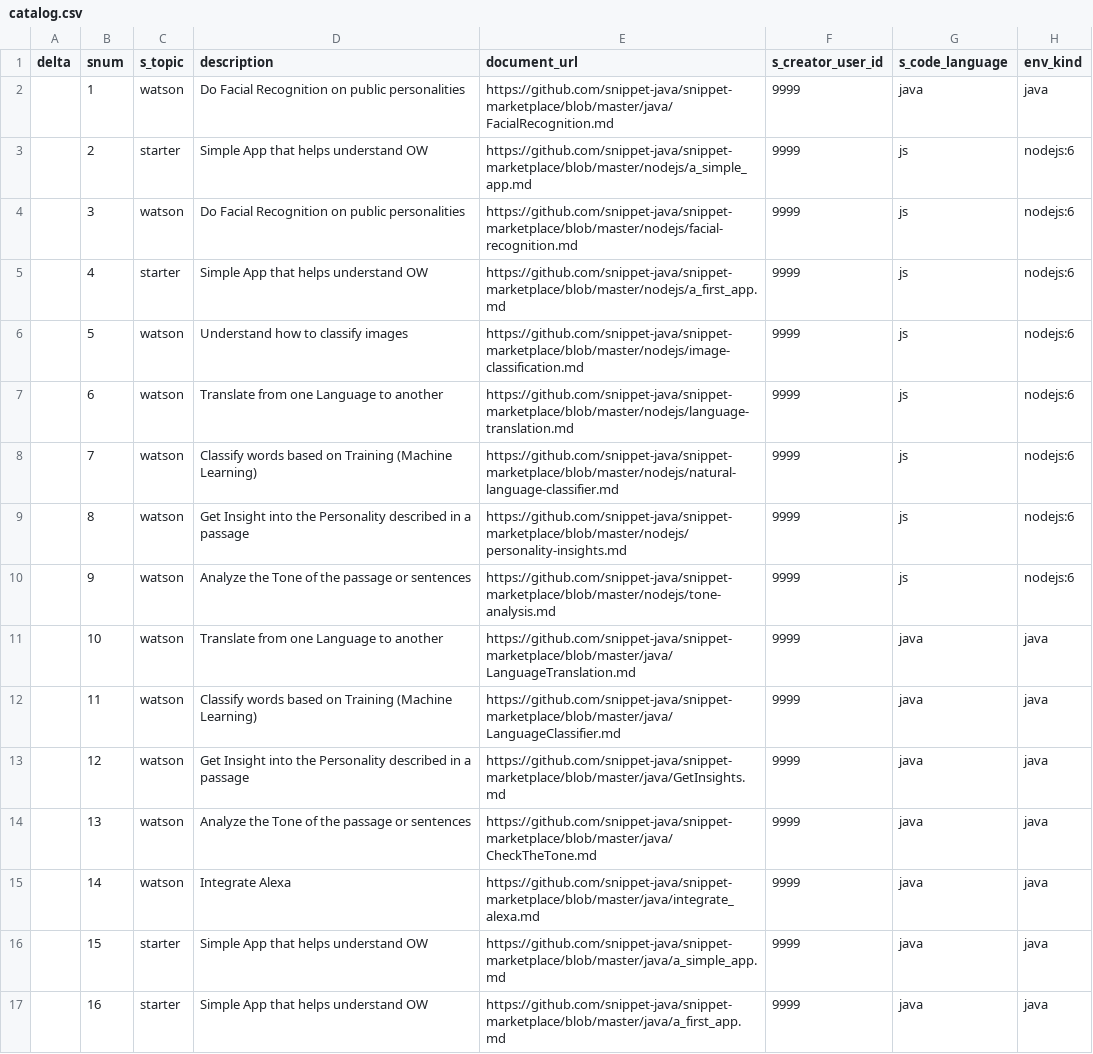
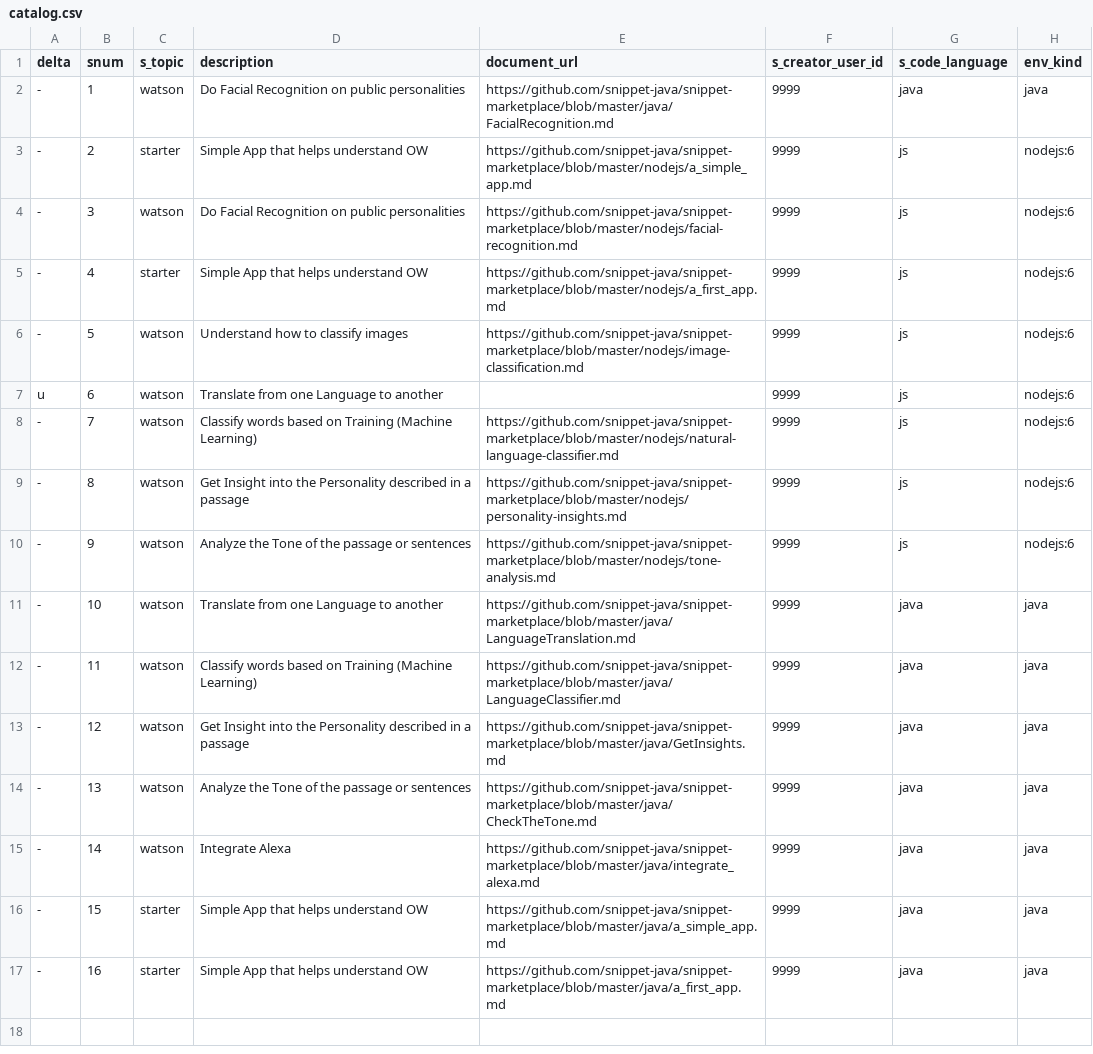
Before and after one commit to psyntium/snippet-marketplace, a CSV file: catalog.csv, drawn as a sheet; only a part is shown; the diff names each change by its address in the sheet, - before the commit and + after, or states it on an @@ line.

Commit message:
test

```diff
--- a/catalog.csv
+++ b/catalog.csv
-A2:A6 (delta): (empty)
+A2:A6 (delta): -
-A7 (delta): (empty)
+A7 (delta): u
-E7 (document_url): https://github.com/snippet-java/snippet-marketplace/blob/master/nodejs/language-translation.md
+E7 (document_url): (empty)
-A8:A17 (delta): (empty)
+A8:A17 (delta): -
```
